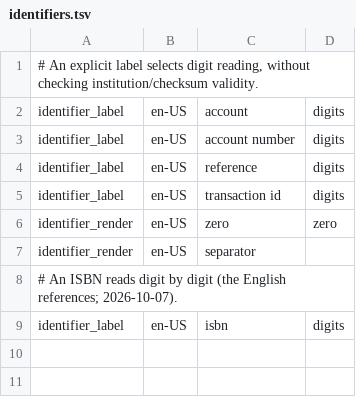
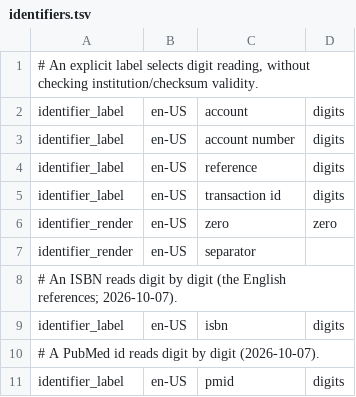
Before and after one commit to hunydev/tts-text-frontend, a TSV file: resources/languages/en-US/rules/identifiers.tsv, drawn as a sheet; the diff names each change by its address in the sheet, - before the commit and + after, or states it on an @@ line.

```diff
--- a/resources/languages/en-US/rules/identifiers.tsv
+++ b/resources/languages/en-US/rules/identifiers.tsv
+row 10: # A PubMed id reads digit by digit (2026-10-07).
+row 11: identifier_label | en-US | pmid | digits
```
Also changed, not shown: resources/languages/en-US/rules/abbreviations.tsv, resources/languages/en-US/rules/context.tsv, 22 other files.
